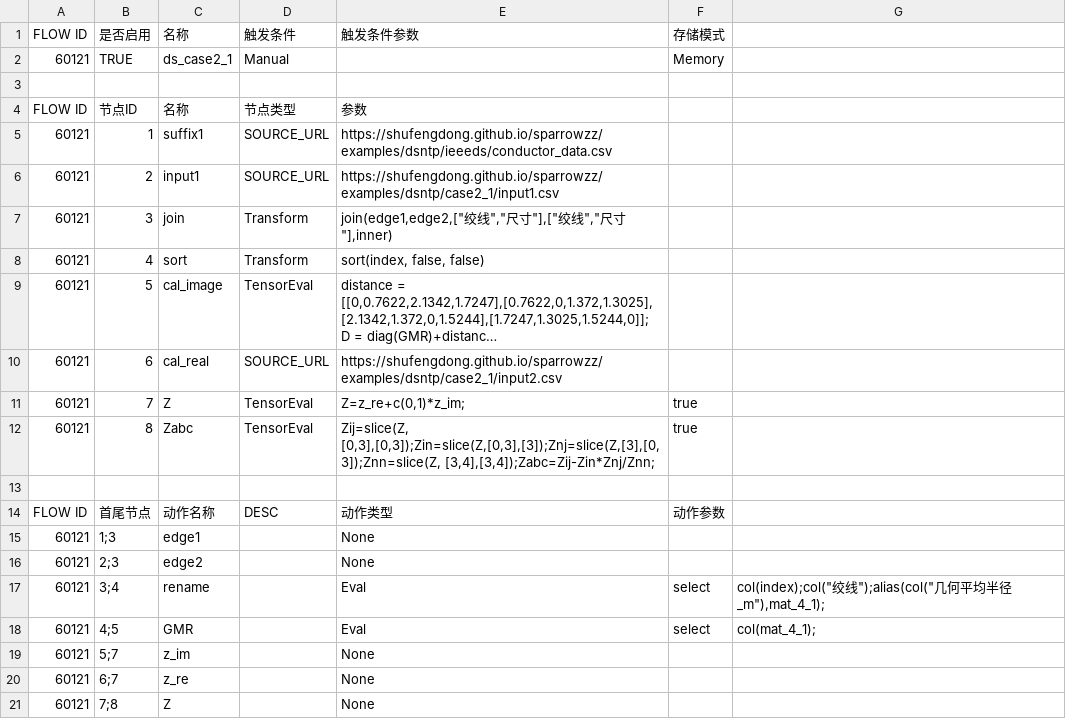
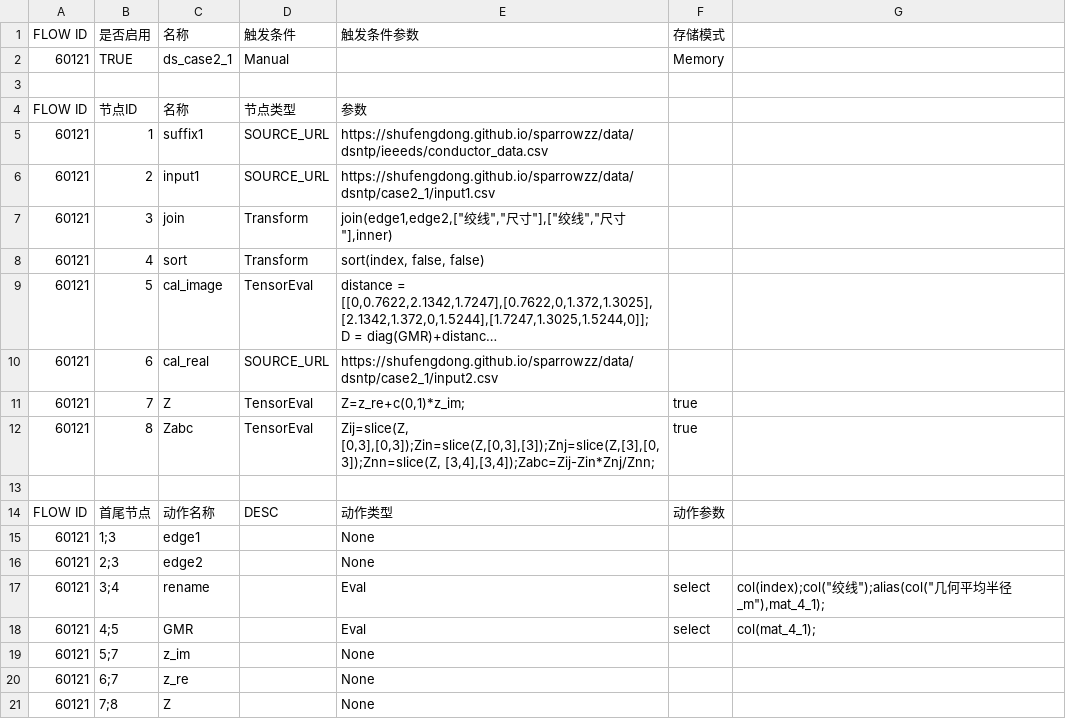
Before and after one commit to shufengdong/sparrowzz, a CSV file: data/dsntp/case2_1/flow2_1_web.csv, drawn as a sheet; long unchanged cells end in …; the diff names each change by its address in the sheet, - before the commit and + after, or states it on an @@ line.

```diff
--- a/data/dsntp/case2_1/flow2_1_web.csv
+++ b/data/dsntp/case2_1/flow2_1_web.csv
-E5: https://shufengdong.github.io/sparrowzz/examples/dsntp/ieeeds/conductor_data.csv
+E5: https://shufengdong.github.io/sparrowzz/data/dsntp/ieeeds/conductor_data.csv
-E6: https://shufengdong.github.io/sparrowzz/examples/dsntp/case2_1/input1.csv
+E6: https://shufengdong.github.io/sparrowzz/data/dsntp/case2_1/input1.csv
-E10: https://shufengdong.github.io/sparrowzz/examples/dsntp/case2_1/input2.csv
+E10: https://shufengdong.github.io/sparrowzz/data/dsntp/case2_1/input2.csv
```
Also changed, not shown: data/dsntp/case3_1/flow3_1.csv, 1 other file.
